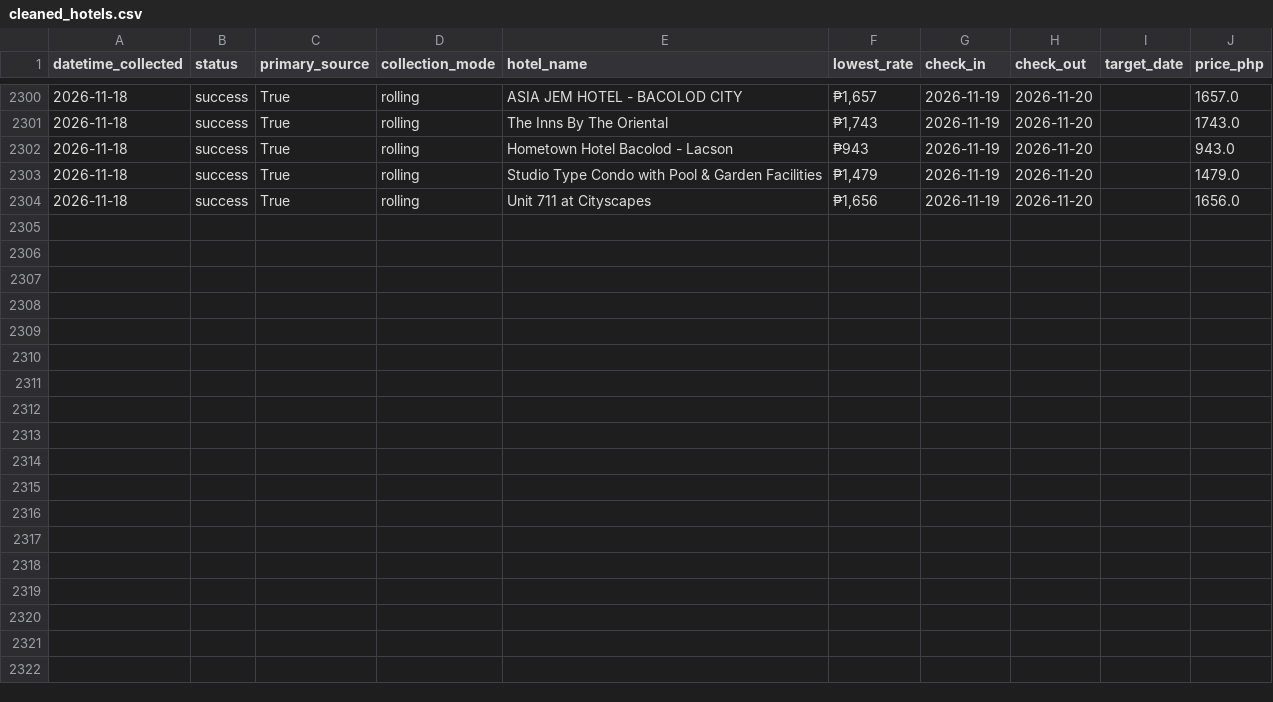
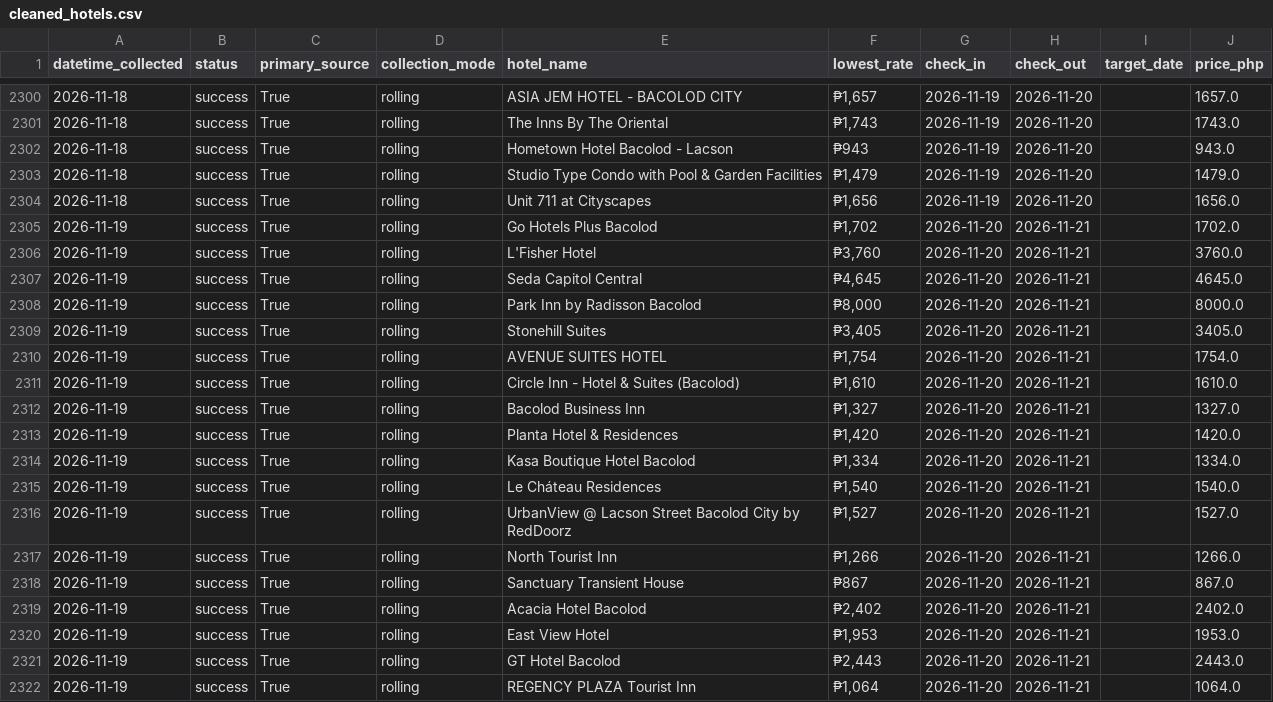
Before and after one commit to Naehum-Dela-Cruz/dep-data-engineering-naehum, a CSV file: data/processed/cleaned_hotels.csv, drawn as a sheet; only a part is shown, gaps mark what is left out.

```diff
--- a/data/processed/cleaned_hotels.csv
+++ b/data/processed/cleaned_hotels.csv
@@ -2304 +2304,19 @@ datetime_collected,status,primary_source,collection_mode,hotel_name,lowest_rate,
 2026-11-18,success,True,rolling,Unit 711 at Cityscapes,"₱1,656",2026-11-19,2026-11-20,,1656.0
+2026-11-19,success,True,rolling,Go Hotels Plus Bacolod,"₱1,702",2026-11-20,2026-11-21,,1702.0
+2026-11-19,success,True,rolling,L'Fisher Hotel,"₱3,760",2026-11-20,2026-11-21,,3760.0
+2026-11-19,success,True,rolling,Seda Capitol Central,"₱4,645",2026-11-20,2026-11-21,,4645.0
+2026-11-19,success,True,rolling,Park Inn by Radisson Bacolod,"₱8,000",2026-11-20,2026-11-21,,8000.0
+2026-11-19,success,True,rolling,Stonehill Suites,"₱3,405",2026-11-20,2026-11-21,,3405.0
+2026-11-19,success,True,rolling,AVENUE SUITES HOTEL,"₱1,754",2026-11-20,2026-11-21,,1754.0
+2026-11-19,success,True,rolling,Circle Inn - Hotel & Suites (Bacolod),"₱1,610",2026-11-20,2026-11-21,,1610.0
+2026-11-19,success,True,rolling,Bacolod Business Inn,"₱1,327",2026-11-20,2026-11-21,,1327.0
+2026-11-19,success,True,rolling,Planta Hotel & Residences,"₱1,420",2026-11-20,2026-11-21,,1420.0
+2026-11-19,success,True,rolling,Kasa Boutique Hotel Bacolod,"₱1,334",2026-11-20,2026-11-21,,1334.0
+2026-11-19,success,True,rolling,Le Cháteau Residences,"₱1,540",2026-11-20,2026-11-21,,1540.0
+2026-11-19,success,True,rolling,UrbanView @ Lacson Street Bacolod City by RedDoorz,"₱1,527",2026-11-20,2026-11-21,,1527.0
+2026-11-19,success,True,rolling,North Tourist Inn,"₱1,266",2026-11-20,2026-11-21,,1266.0
+2026-11-19,success,True,rolling,Sanctuary Transient House,₱867,2026-11-20,2026-11-21,,867.0
+2026-11-19,success,True,rolling,Acacia Hotel Bacolod,"₱2,402",2026-11-20,2026-11-21,,2402.0
+2026-11-19,success,True,rolling,East View Hotel,"₱1,953",2026-11-20,2026-11-21,,1953.0
+2026-11-19,success,True,rolling,GT Hotel Bacolod,"₱2,443",2026-11-20,2026-11-21,,2443.0
+2026-11-19,success,True,rolling,REGENCY PLAZA Tourist Inn,"₱1,064",2026-11-20,2026-11-21,,1064.0
```
Also changed, not shown: data/processed/cleaned_flights.csv, data/processed/cleaned_trends.csv, 1 other file.
